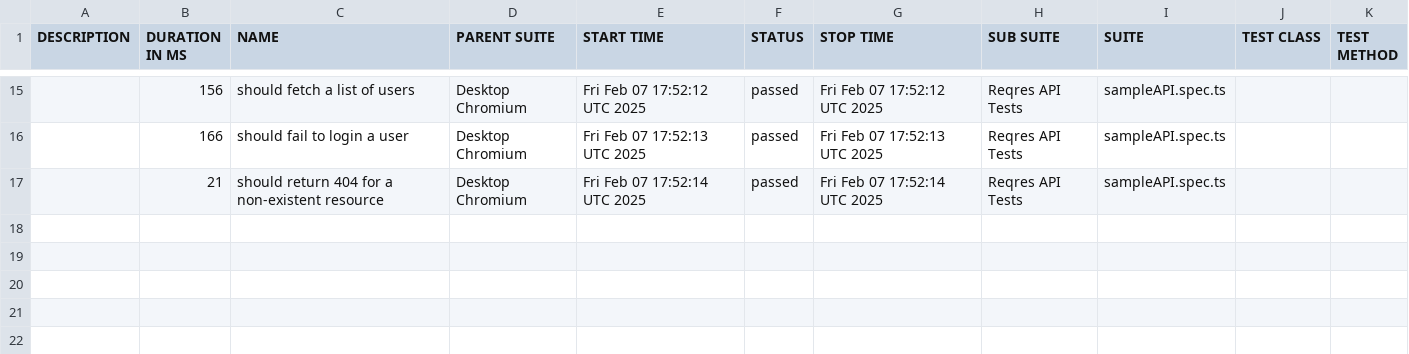
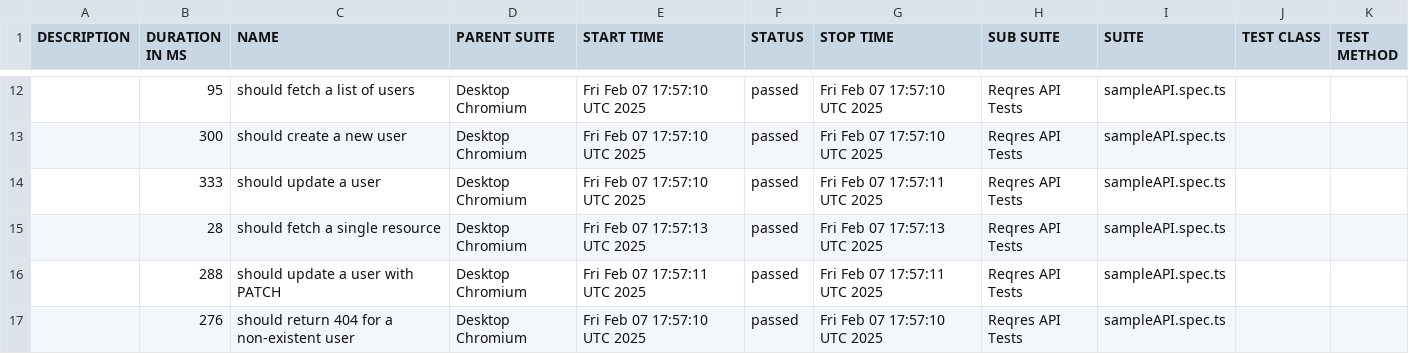
Before and after one commit to orhunakkan/playwright-typescript, a CSV file: data/suites.csv, drawn as a sheet; only a part is shown, gaps mark what is left out; the diff covers the shown part only.

```diff
--- a/data/suites.csv
+++ b/data/suites.csv
@@ -15,3 +12,6 @@
-"","156","should fetch a list of users","Desktop Chromium","Fri Feb 07 17:52:12 UTC 2025","passed","Fri Feb 07 17:52:12 UTC 2025","Reqres API Tests","sampleAPI.spec.ts","",""
-"","166","should fail to login a user","Desktop Chromium","Fri Feb 07 17:52:13 UTC 2025","passed","Fri Feb 07 17:52:13 UTC 2025","Reqres API Tests","sampleAPI.spec.ts","",""
-"","21","should return 404 for a non-existent resource","Desktop Chromium","Fri Feb 07 17:52:14 UTC 2025","passed","Fri Feb 07 17:52:14 UTC 2025","Reqres API Tests","sampleAPI.spec.ts","",""
+"","95","should fetch a list of users","Desktop Chromium","Fri Feb 07 17:57:10 UTC 2025","passed","Fri Feb 07 17:57:10 UTC 2025","Reqres API Tests","sampleAPI.spec.ts","",""
+"","300","should create a new user","Desktop Chromium","Fri Feb 07 17:57:10 UTC 2025","passed","Fri Feb 07 17:57:10 UTC 2025","Reqres API Tests","sampleAPI.spec.ts","",""
+"","333","should update a user","Desktop Chromium","Fri Feb 07 17:57:10 UTC 2025","passed","Fri Feb 07 17:57:11 UTC 2025","Reqres API Tests","sampleAPI.spec.ts","",""
+"","28","should fetch a single resource","Desktop Chromium","Fri Feb 07 17:57:13 UTC 2025","passed","Fri Feb 07 17:57:13 UTC 2025","Reqres API Tests","sampleAPI.spec.ts","",""
+"","288","should update a user with PATCH","Desktop Chromium","Fri Feb 07 17:57:11 UTC 2025","passed","Fri Feb 07 17:57:11 UTC 2025","Reqres API Tests","sampleAPI.spec.ts","",""
+"","276","should return 404 for a non-existent user","Desktop Chromium","Fri Feb 07 17:57:10 UTC 2025","passed","Fri Feb 07 17:57:10 UTC 2025","Reqres API Tests","sampleAPI.spec.ts","",""
```
Also changed, not shown: 2 added rows, 5 removed rows and 28 edited cells elsewhere in this file, 46 other files.
